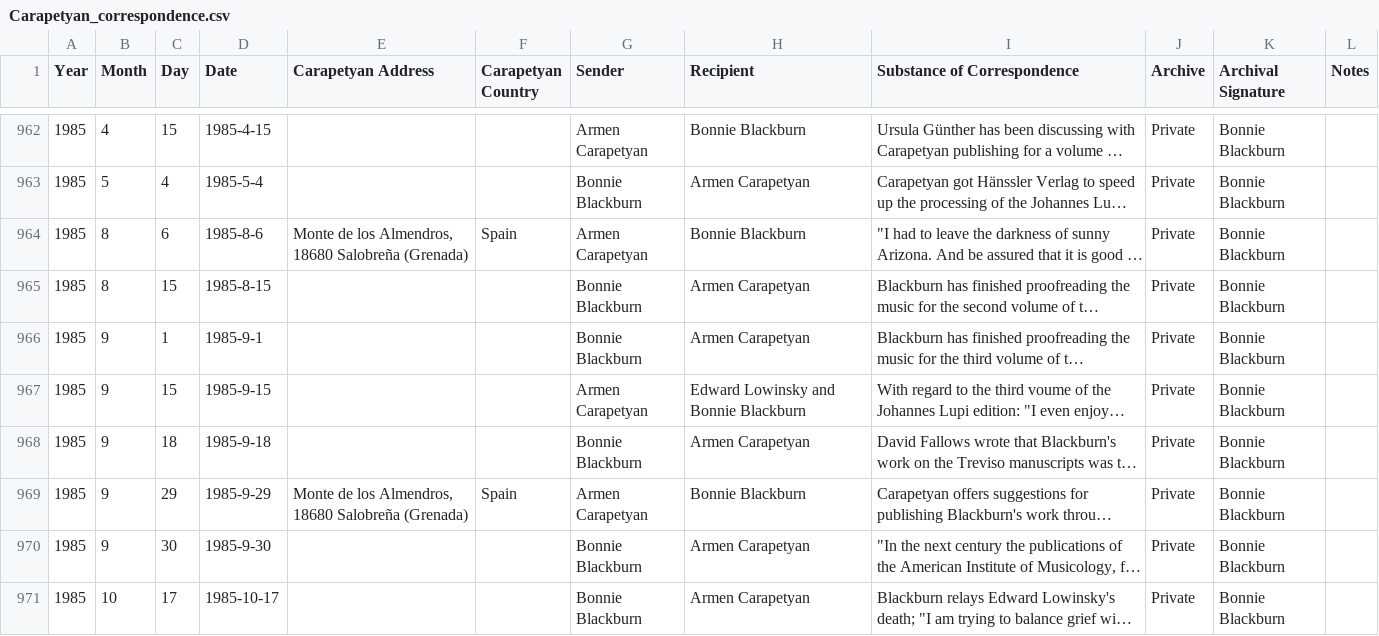
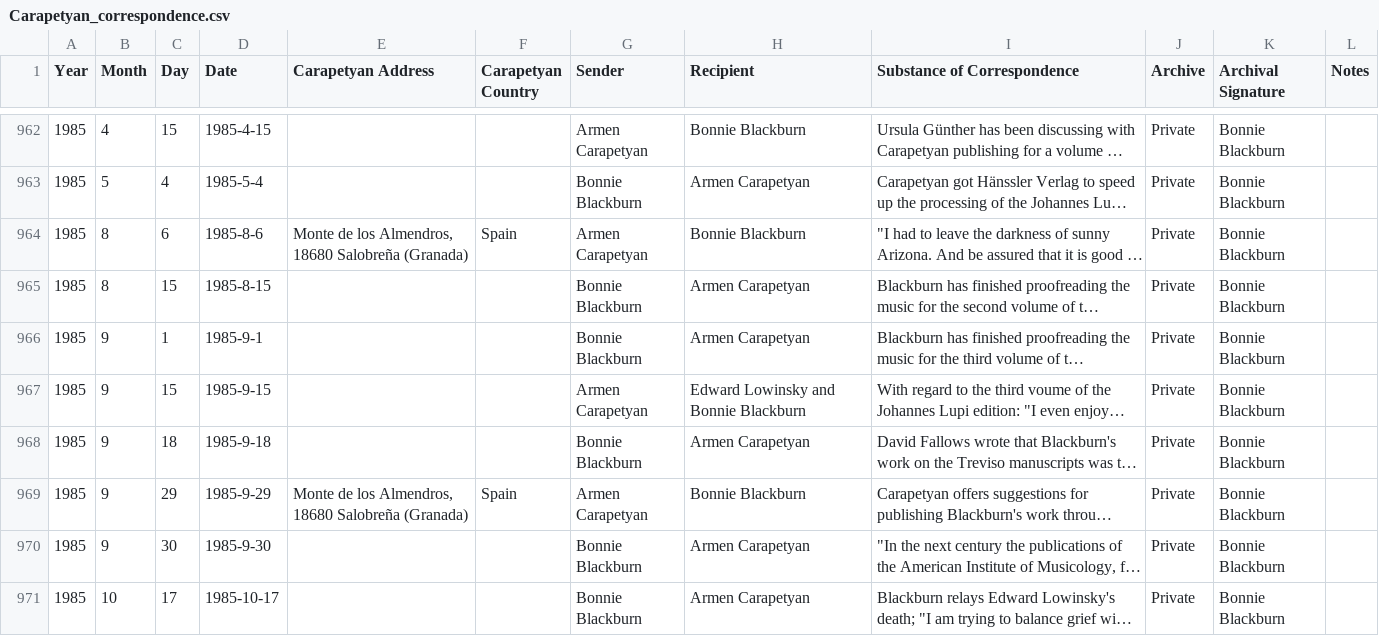
Before and after one commit to benory/website-personal, a CSV file: assets/csv/Carapetyan_correspondence.csv, drawn as a sheet; only a part is shown, gaps mark what is left out; long unchanged cells end in …; the diff covers the shown part only; the diff names each change by its address in the sheet, - before the commit and + after, or states it on an @@ line.

Commit message:
Update Carapetyan catalogue

```diff
--- a/assets/csv/Carapetyan_correspondence.csv
+++ b/assets/csv/Carapetyan_correspondence.csv
-E964 (Carapetyan Address): …18680 Salobreña (Grenada)
+E964 (Carapetyan Address): …18680 Salobreña (Granada)
-E969 (Carapetyan Address): …18680 Salobreña (Grenada)
+E969 (Carapetyan Address): …18680 Salobreña (Granada)
```
Also changed, not shown: 11 edited cells elsewhere in this file, 1 other file.
